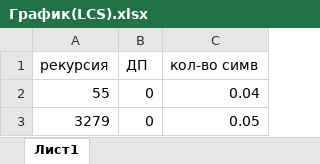
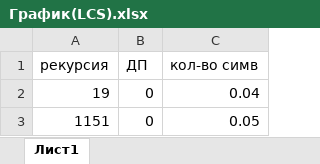
Before and after one commit to mike3293/Math_programming, an Excel workbook: Lab_4/LCS/График(LCS).xlsx, sheet Лист1, drawn as a sheet; values as stored, in another font and other column widths than the file's, no borders; charts and pictures not drawn; the diff names each change by its address in the sheet, - before the commit and + after, or states it on an @@ line.

```diff
--- a/Lab_4/LCS/График(LCS).xlsx (sheet Лист1)
+++ b/Lab_4/LCS/График(LCS).xlsx (sheet Лист1)
-A2 (рекурсия): 55
+A2 (рекурсия): 19
-A3 (рекурсия): 3279
+A3 (рекурсия): 1151
```
Also changed, not shown: charts or pictures, 21 other files.
